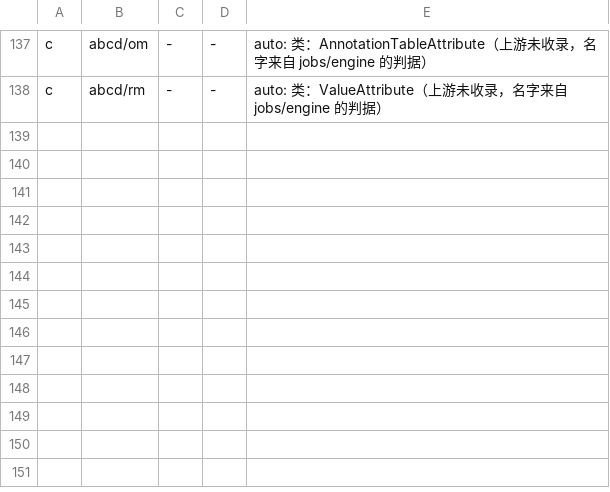
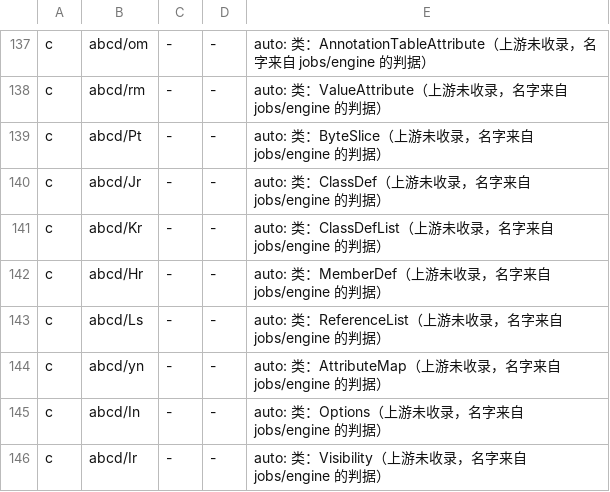
Before and after one commit to f401/MyAIDEProEnchanted, a TSV file: jobs/engine/comments.tsv, drawn as a sheet; only a part is shown, gaps mark what is left out.

```diff
--- a/jobs/engine/comments.tsv
+++ b/jobs/engine/comments.tsv
@@ -138 +138,9 @@ c	abcd/om	-	-	auto: 类：AnnotationTableAttribute（上游未收录，名字来
 c	abcd/rm	-	-	auto: 类：ValueAttribute（上游未收录，名字来自 jobs/engine 的判据）
+c	abcd/Pt	-	-	auto: 类：ByteSlice（上游未收录，名字来自 jobs/engine 的判据）
+c	abcd/Jr	-	-	auto: 类：ClassDef（上游未收录，名字来自 jobs/engine 的判据）
+c	abcd/Kr	-	-	auto: 类：ClassDefList（上游未收录，名字来自 jobs/engine 的判据）
+c	abcd/Hr	-	-	auto: 类：MemberDef（上游未收录，名字来自 jobs/engine 的判据）
+c	abcd/Ls	-	-	auto: 类：ReferenceList（上游未收录，名字来自 jobs/engine 的判据）
+c	abcd/yn	-	-	auto: 类：AttributeMap（上游未收录，名字来自 jobs/engine 的判据）
+c	abcd/In	-	-	auto: 类：Options（上游未收录，名字来自 jobs/engine 的判据）
+c	abcd/Ir	-	-	auto: 类：Visibility（上游未收录，名字来自 jobs/engine 的判据）
```
Also changed, not shown: jobs/engine/class_map.tsv, 3 other files.
